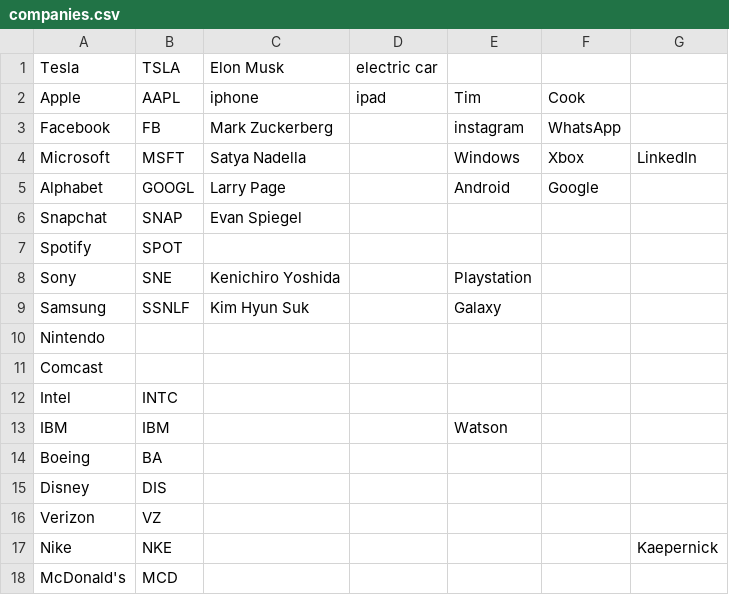
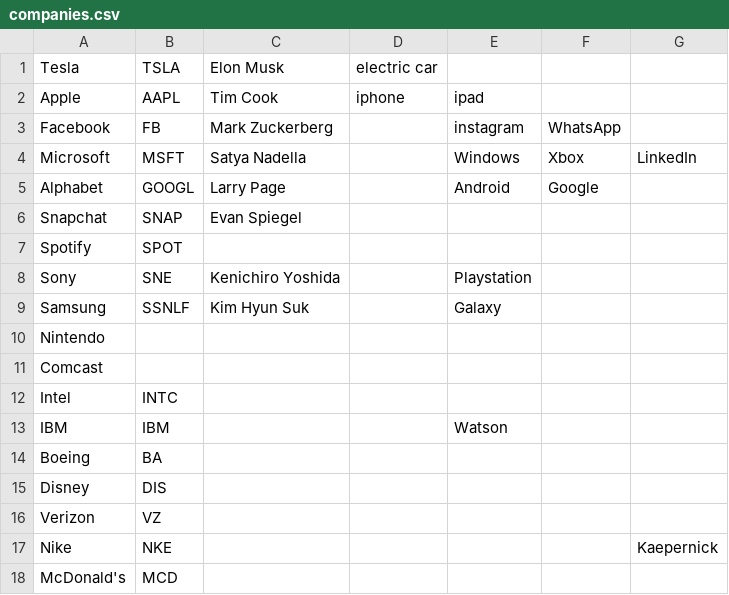
Before and after one commit to tlynch1315/ML-Stock-prediction-Tweet-sentiment-analysis, a CSV file: companies.csv, drawn as a sheet.

Commit message:
Update companies.csv

```diff
--- a/companies.csv
+++ b/companies.csv
@@ -1,3 +1,3 @@
 Tesla,TSLA,Elon Musk,electric car,,,
-Apple,AAPL,iphone,ipad,Tim,Cook,
+Apple,AAPL,Tim Cook,iphone,ipad,,,
 Facebook,FB,Mark Zuckerberg,,instagram,WhatsApp,
```
